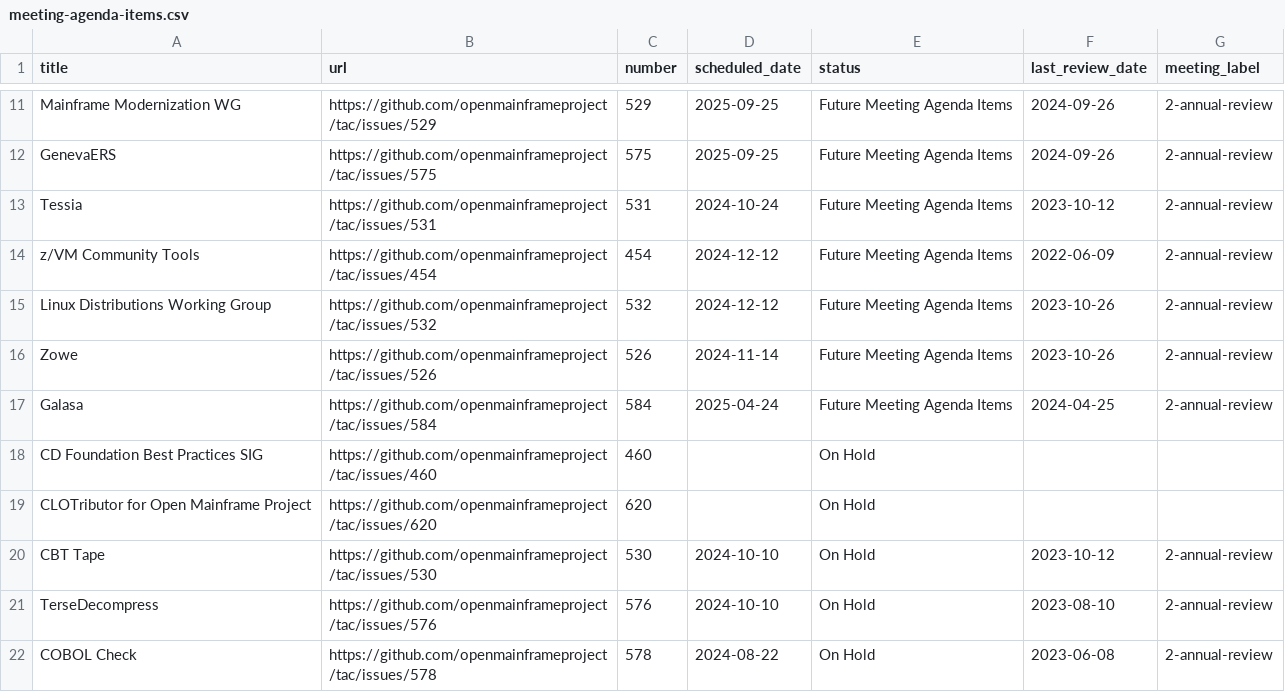
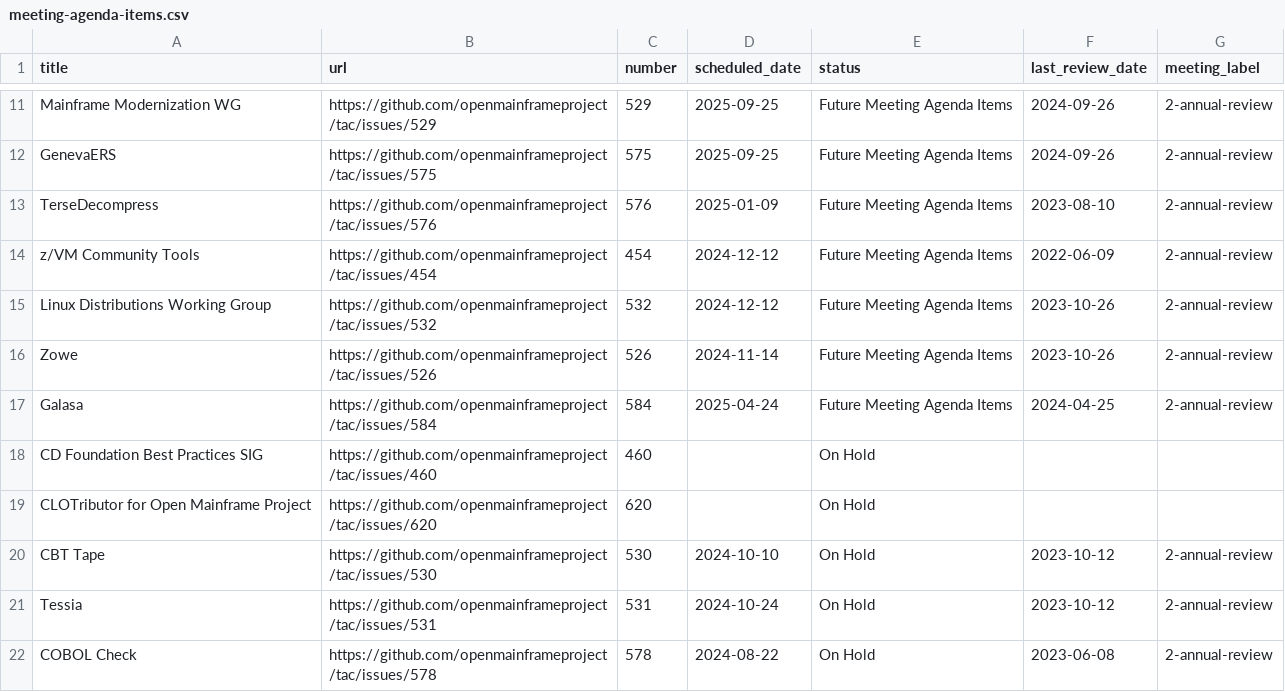
Before and after one commit to openmainframeproject/tac, a CSV file: _data/meeting-agenda-items.csv, drawn as a sheet; only a part is shown, gaps mark what is left out.

```diff
--- a/_data/meeting-agenda-items.csv
+++ b/_data/meeting-agenda-items.csv
@@ -12,3 +12,3 @@ Mainframe Modernization WG,https://github.com/openmainframeproject/tac/issues/52
 GenevaERS,https://github.com/openmainframeproject/tac/issues/575,575,2025-09-25,Future Meeting Agenda Items,2024-09-26,2-annual-review
-Tessia,https://github.com/openmainframeproject/tac/issues/531,531,2024-10-24,Future Meeting Agenda Items,2023-10-12,2-annual-review
+TerseDecompress,https://github.com/openmainframeproject/tac/issues/576,576,2025-01-09,Future Meeting Agenda Items,2023-08-10,2-annual-review
 z/VM Community Tools,https://github.com/openmainframeproject/tac/issues/454,454,2024-12-12,Future Meeting Agenda Items,2022-06-09,2-annual-review
@@ -20,3 +20,3 @@ CLOTributor for Open Mainframe Project,https://github.com/openmainframeproject/t
 CBT Tape,https://github.com/openmainframeproject/tac/issues/530,530,2024-10-10,On Hold,2023-10-12,2-annual-review
-TerseDecompress,https://github.com/openmainframeproject/tac/issues/576,576,2024-10-10,On Hold,2023-08-10,2-annual-review
+Tessia,https://github.com/openmainframeproject/tac/issues/531,531,2024-10-24,On Hold,2023-10-12,2-annual-review
 COBOL Check,https://github.com/openmainframeproject/tac/issues/578,578,2024-08-22,On Hold,2023-06-08,2-annual-review
```
